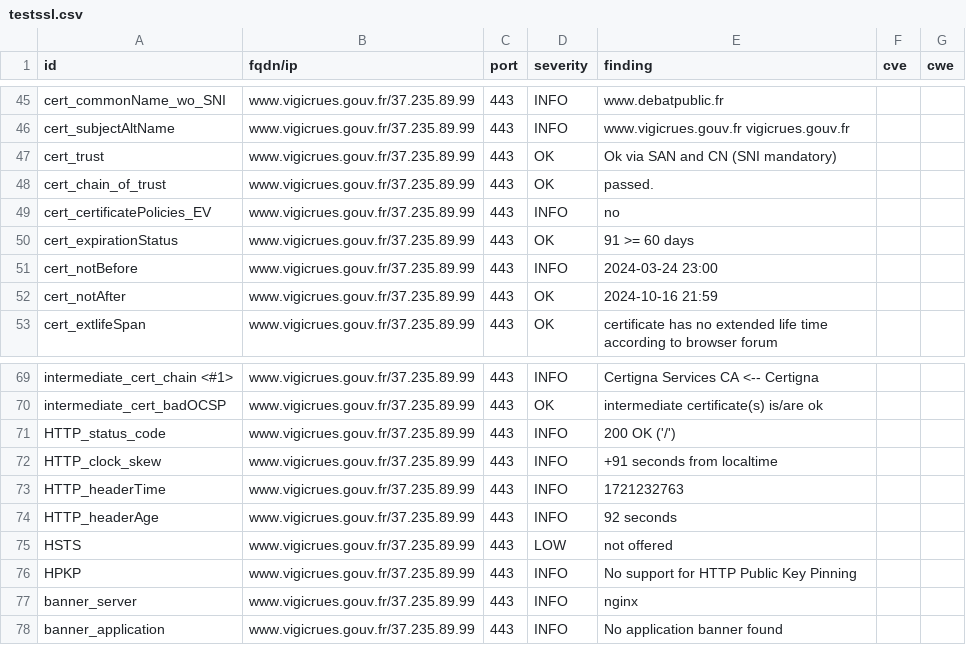
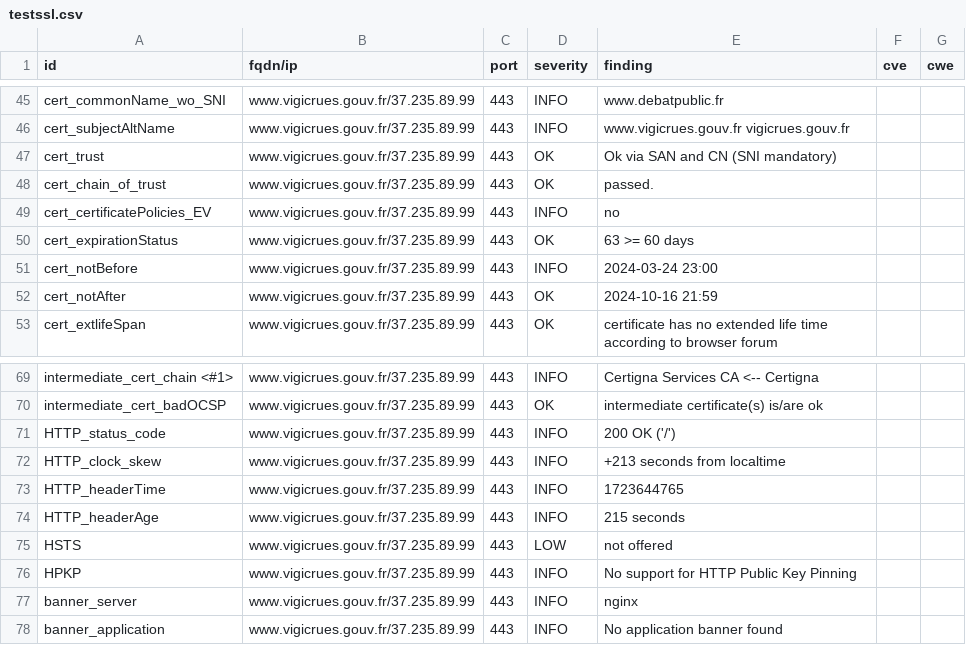
Before and after one commit to GKO-org/dashlordPrd10, a CSV file: results/aHR0cHM6Ly93d3cudmlnaWNydWVzLmdvdXYuZnI=/testssl.csv, drawn as a sheet; only a part is shown, gaps mark what is left out.

```diff
--- a/results/aHR0cHM6Ly93d3cudmlnaWNydWVzLmdvdXYuZnI=/testssl.csv
+++ b/results/aHR0cHM6Ly93d3cudmlnaWNydWVzLmdvdXYuZnI=/testssl.csv
@@ -49,3 +49,3 @@
 "cert_certificatePolicies_EV","www.vigicrues.gouv.fr/37.235.89.99","443","INFO","no","",""
-"cert_expirationStatus","www.vigicrues.gouv.fr/37.235.89.99","443","OK","91 >= 60 days","",""
+"cert_expirationStatus","www.vigicrues.gouv.fr/37.235.89.99","443","OK","63 >= 60 days","",""
 "cert_notBefore","www.vigicrues.gouv.fr/37.235.89.99","443","INFO","2024-03-24 23:00","",""
@@ -71,5 +71,5 @@
 "HTTP_status_code","www.vigicrues.gouv.fr/37.235.89.99","443","INFO","200 OK ('/')","",""
-"HTTP_clock_skew","www.vigicrues.gouv.fr/37.235.89.99","443","INFO","+91 seconds from localtime","",""
-"HTTP_headerTime","www.vigicrues.gouv.fr/37.235.89.99","443","INFO","1721232763","",""
-"HTTP_headerAge","www.vigicrues.gouv.fr/37.235.89.99","443","INFO","92 seconds","",""
+"HTTP_clock_skew","www.vigicrues.gouv.fr/37.235.89.99","443","INFO","+213 seconds from localtime","",""
+"HTTP_headerTime","www.vigicrues.gouv.fr/37.235.89.99","443","INFO","1723644765","",""
+"HTTP_headerAge","www.vigicrues.gouv.fr/37.235.89.99","443","INFO","215 seconds","",""
 "HSTS","www.vigicrues.gouv.fr/37.235.89.99","443","LOW","not offered","",""
```
Also changed, not shown: 9 other files.
